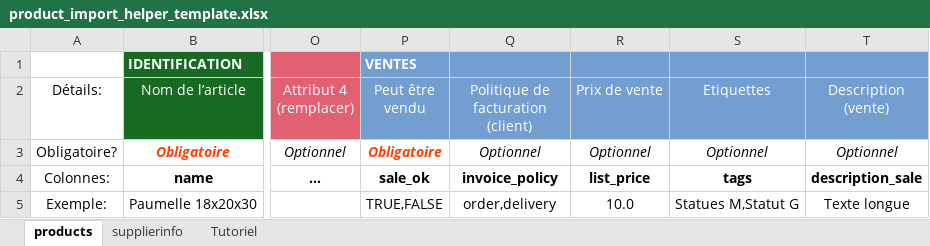
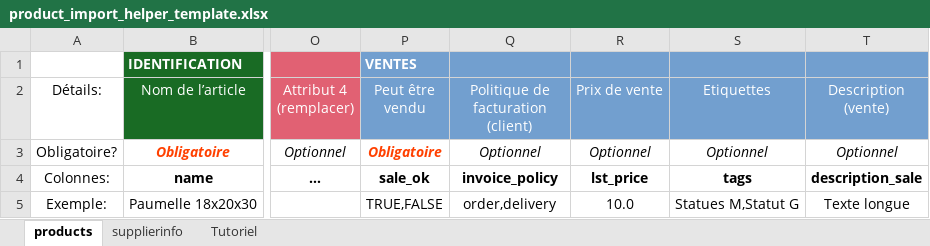
Before and after one commit to akretion/odoo-import-helper, an Excel workbook: product_import_helper/static/xls/product_import_helper_template.xlsx, sheet products, drawn as a sheet; only a part is shown, gaps mark what is left out; values as stored, in another font and other column widths than the file's, no borders; the diff names each change by its address in the sheet, - before the commit and + after, or states it on an @@ line.

Commit message:
[FIX] product_import_helpler: in .xlsx template, rename 'list_price' by 'lst_price' to be compatible with 'product_variant_sale_price'

```diff
--- a/product_import_helper/static/xls/product_import_helper_template.xlsx (sheet products)
+++ b/product_import_helper/static/xls/product_import_helper_template.xlsx (sheet products)
-R4 (Prix de vente): list_price
+R4 (Prix de vente): lst_price
```
Also changed, not shown: 1 other file.
